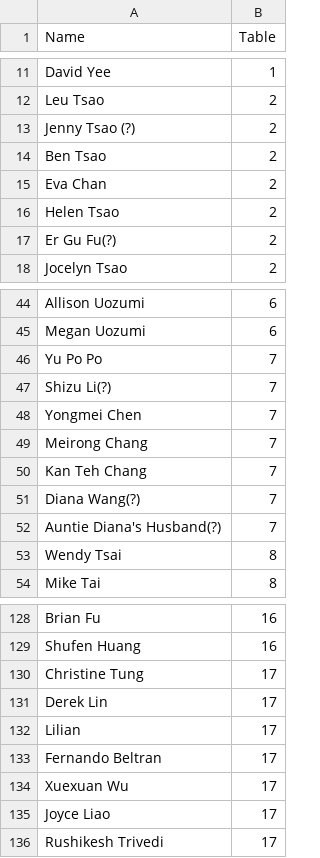
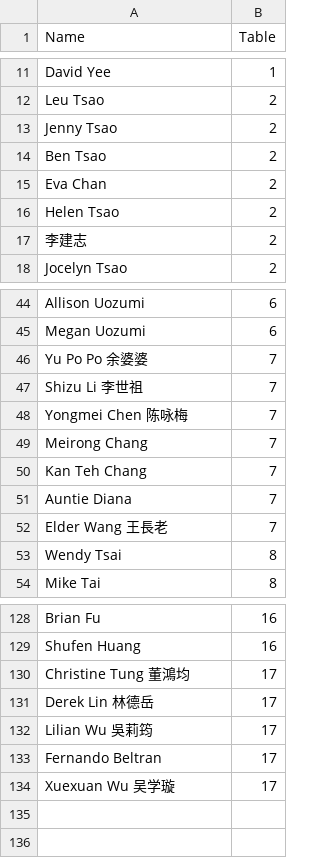
Before and after one commit to wiiiiiiitung/guest_table, a CSV file: guests.csv, drawn as a sheet; only a part is shown, gaps mark what is left out; the diff covers the shown part only.

```diff
--- a/guests.csv
+++ b/guests.csv
@@ -12,3 +12,3 @@ David Yee,1
 Leu Tsao,2
-Jenny Tsao (?),2
+Jenny Tsao,2
 Ben Tsao,2
@@ -16,3 +16,3 @@ Eva Chan,2
 Helen Tsao,2
-Er Gu Fu(?),2
+李建志,2
 Jocelyn Tsao,2
@@ -45,9 +45,9 @@ Allison Uozumi,6
 Megan Uozumi,6
-Yu Po Po,7
-Shizu Li(?),7
-Yongmei Chen ,7
+Yu Po Po 余婆婆,7
+Shizu Li 李世祖,7
+Yongmei Chen 陈咏梅 ,7
 Meirong Chang,7
 Kan Teh Chang,7
-Diana Wang(?),7
-Auntie Diana's Husband(?),7
+Auntie Diana,7
+Elder Wang 王長老,7
 Wendy Tsai,8
@@ -129,8 +129,6 @@ Brian Fu,16
 Shufen Huang,16
-Christine Tung,17
-Derek Lin,17
-Lilian,17
+Christine Tung 董鴻均,17
+Derek Lin 林德岳,17
+Lilian Wu 吳莉筠,17
 Fernando Beltran,17
-Xuexuan Wu,17
-Joyce Liao,17
-Rushikesh Trivedi,17
+Xuexuan Wu 吴学璇,17
```
Also changed, not shown: 4 edited cells elsewhere in this file.
